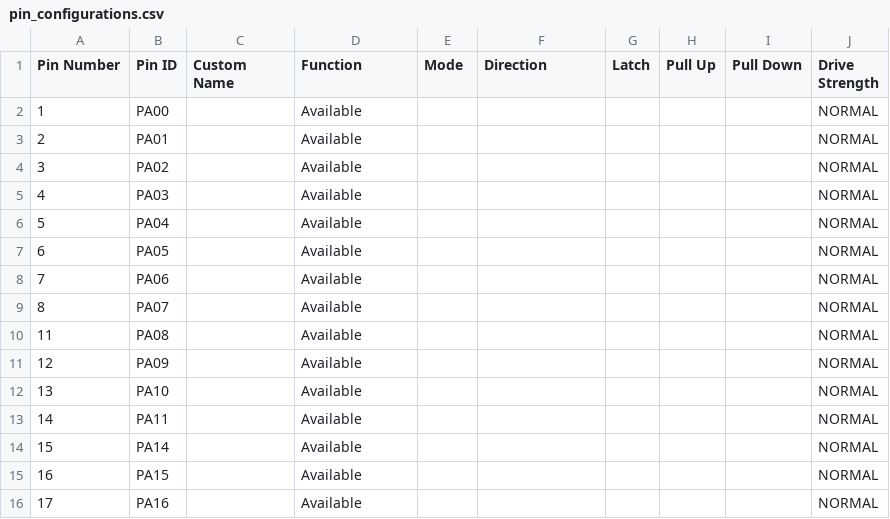
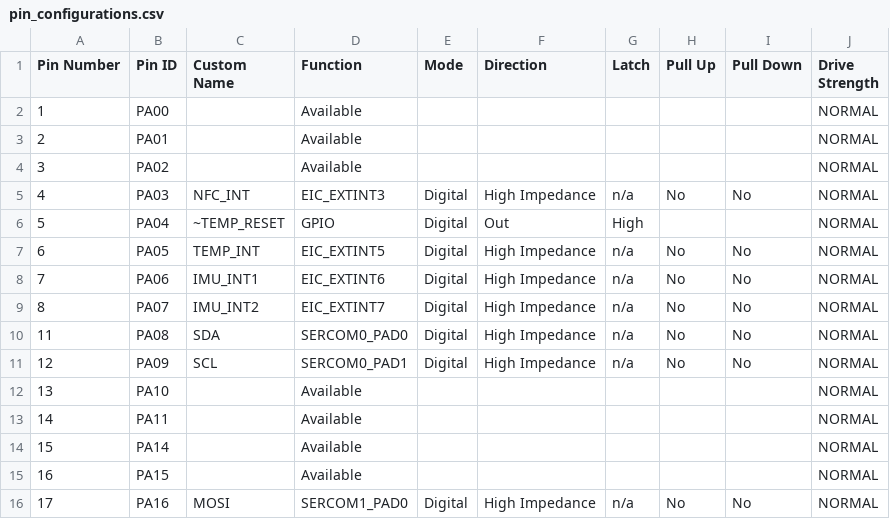
Before and after one commit to polesskiy-dev/iot-risk-data-logger-nfc-samd21, a CSV file: firmware/src/config/default/pin_configurations.csv, drawn as a sheet; only a part is shown; the diff covers the shown part only.

Commit message:
add gpio pins assignment

```diff
--- a/firmware/src/config/default/pin_configurations.csv
+++ b/firmware/src/config/default/pin_configurations.csv
@@ -4,9 +4,9 @@
 3,PA02,,Available,,,,,,NORMAL
-4,PA03,,Available,,,,,,NORMAL
-5,PA04,,Available,,,,,,NORMAL
-6,PA05,,Available,,,,,,NORMAL
-7,PA06,,Available,,,,,,NORMAL
-8,PA07,,Available,,,,,,NORMAL
-11,PA08,,Available,,,,,,NORMAL
-12,PA09,,Available,,,,,,NORMAL
+4,PA03,NFC_INT,EIC_EXTINT3,Digital,High Impedance,n/a,No,No,NORMAL
+5,PA04,~TEMP_RESET,GPIO,Digital,Out,High,,,NORMAL
+6,PA05,TEMP_INT,EIC_EXTINT5,Digital,High Impedance,n/a,No,No,NORMAL
+7,PA06,IMU_INT1,EIC_EXTINT6,Digital,High Impedance,n/a,No,No,NORMAL
+8,PA07,IMU_INT2,EIC_EXTINT7,Digital,High Impedance,n/a,No,No,NORMAL
+11,PA08,SDA,SERCOM0_PAD0,Digital,High Impedance,n/a,No,No,NORMAL
+12,PA09,SCL,SERCOM0_PAD1,Digital,High Impedance,n/a,No,No,NORMAL
 13,PA10,,Available,,,,,,NORMAL
@@ -15,2 +15,2 @@
 16,PA15,,Available,,,,,,NORMAL
-17,PA16,,Available,,,,,,NORMAL
+17,PA16,MOSI,SERCOM1_PAD0,Digital,High Impedance,n/a,No,No,NORMAL
```
Also changed, not shown: 35 edited cells elsewhere in this file, 39 other files.
